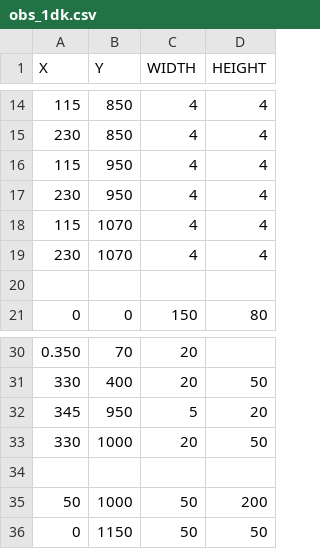
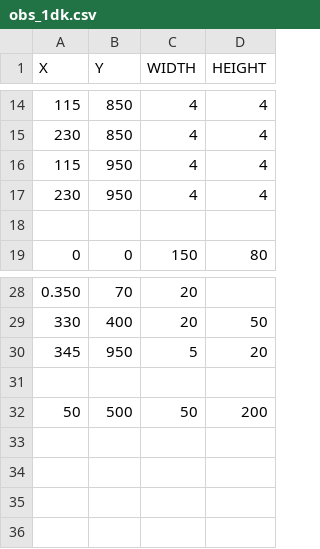
Before and after one commit to r-kurosu/kline, a CSV file: data/obs_data/obs_1dk.csv, drawn as a sheet; only a part is shown, gaps mark what is left out.

```diff
--- a/data/obs_data/obs_1dk.csv
+++ b/data/obs_data/obs_1dk.csv
@@ -17,4 +17,2 @@ X,Y,WIDTH,HEIGHT
 230,950,4,4
-115,1070,4,4
-230,1070,4,4
 
@@ -32,5 +30,3 @@ X,Y,WIDTH,HEIGHT
 345,950,5,20
-330,1000,20,50
 
-50,1000,50,200
-0,1150,50,50
+50,500,50,200
```
Also changed, not shown: data/obs_data/obs_2dk.csv, data/obs_data/obs_3dk.csv, 3 other files.
